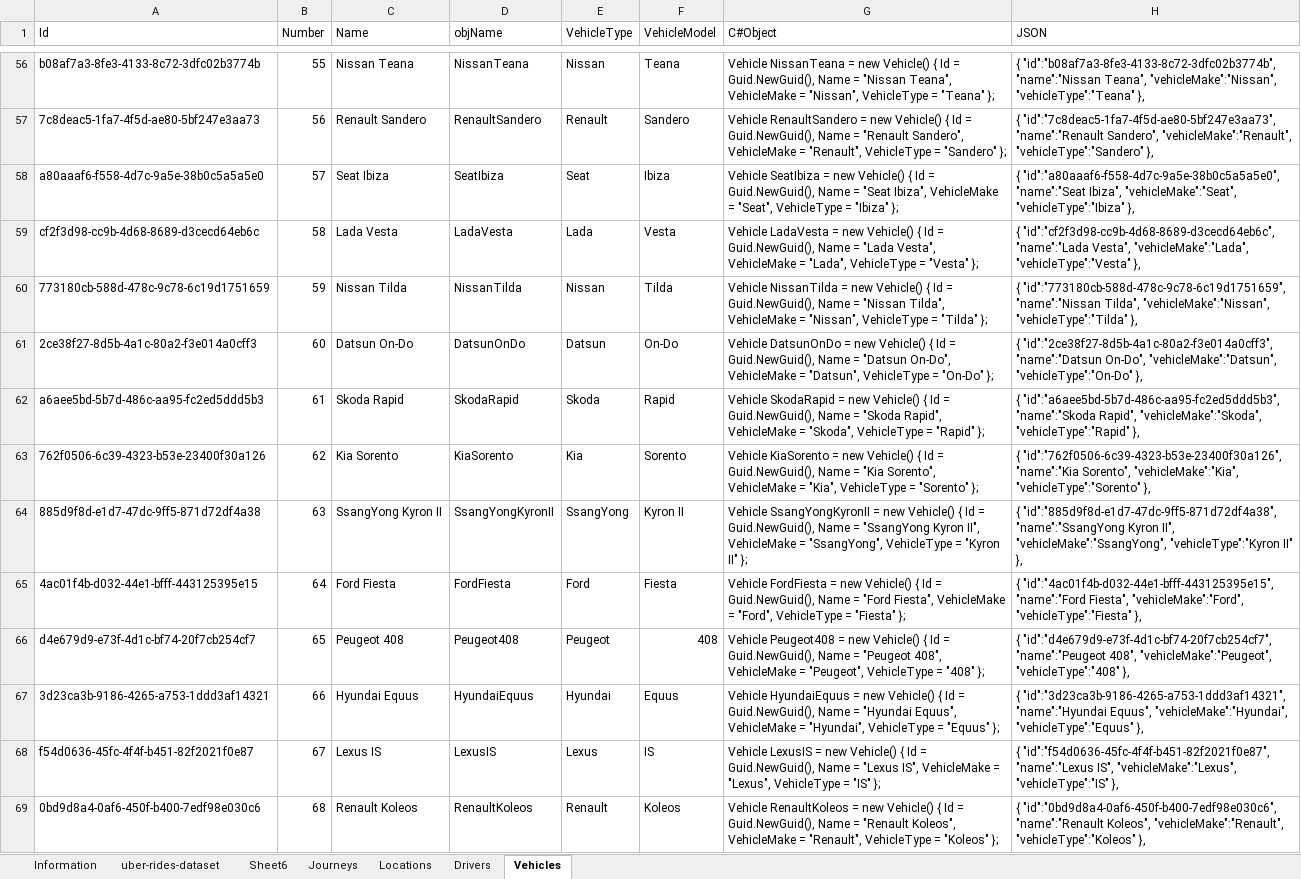
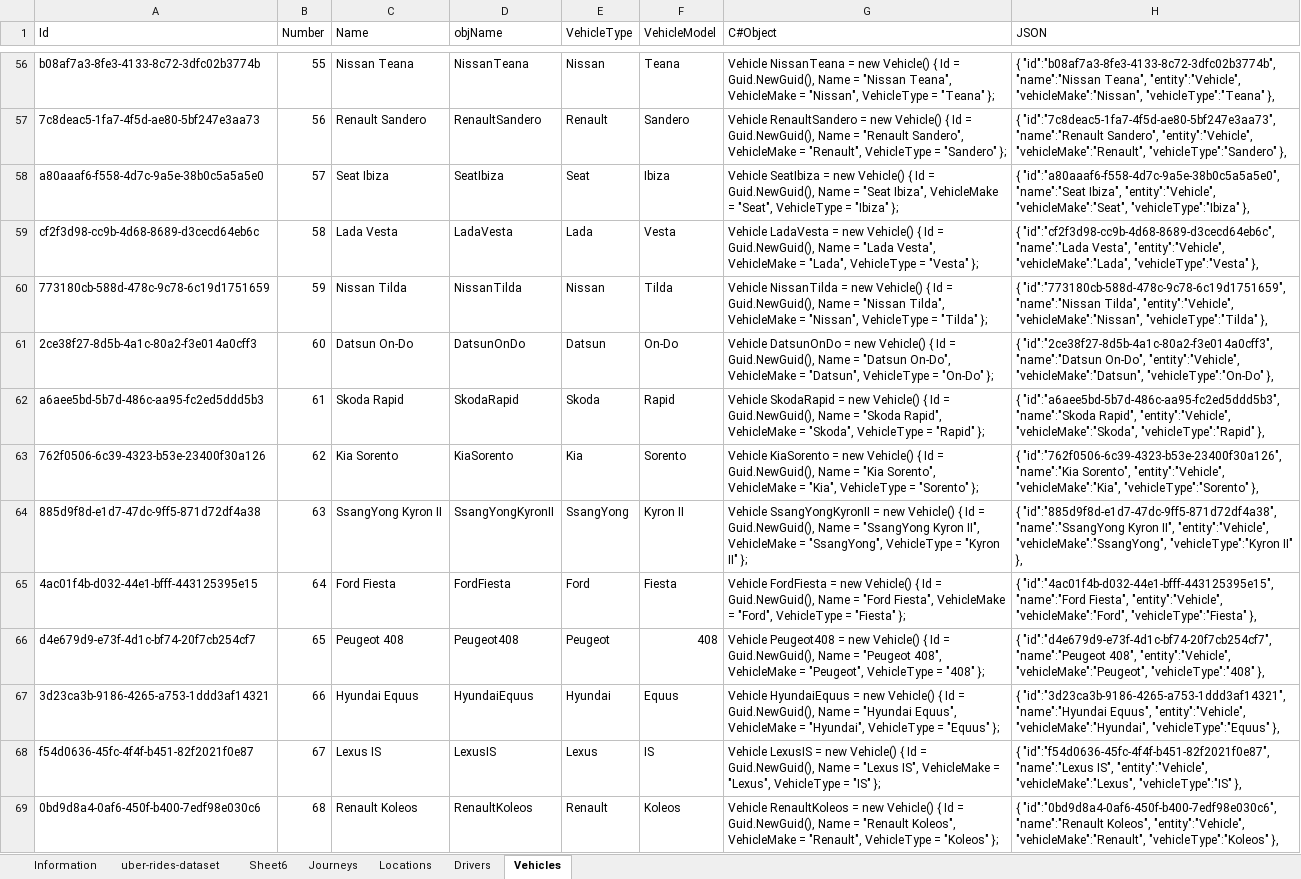
Before and after one commit to kevmcdonk/CosmosDBTaxiApp, an Excel workbook: Sample Data.xlsx, sheet Vehicles, drawn as a sheet; only a part is shown, gaps mark what is left out; values as stored, in another font and other column widths than the file's, no borders; the diff covers the shown part only; the diff names each change by its address in the sheet, - before the commit and + after, or states it on an @@ line.

```diff
--- a/Sample Data.xlsx (sheet Vehicles)
+++ b/Sample Data.xlsx (sheet Vehicles)
-H56 (JSON): …"name":"Nissan Teana", "vehicleMake":"Nissan", "vehicleType":"Teana"…
+H56 (JSON): …"name":"Nissan Teana", "entity":"Vehicle", "vehicleMake":"Nissan", "vehicleType":"Teana"…
-H57 (JSON): …"name":"Renault Sandero", "vehicleMake":"Renault", "vehicleType":"Sandero"…
+H57 (JSON): …"name":"Renault Sandero", "entity":"Vehicle", "vehicleMake":"Renault", "vehicleType":"Sandero"…
-H58 (JSON): …"name":"Seat Ibiza", "vehicleMake":"Seat", "vehicleType":"Ibiza"…
+H58 (JSON): …"name":"Seat Ibiza", "entity":"Vehicle", "vehicleMake":"Seat", "vehicleType":"Ibiza"…
-H59 (JSON): …"name":"Lada Vesta", "vehicleMake":"Lada", "vehicleType":"Vesta"…
+H59 (JSON): …"name":"Lada Vesta", "entity":"Vehicle", "vehicleMake":"Lada", "vehicleType":"Vesta"…
-H60 (JSON): …"name":"Nissan Tilda", "vehicleMake":"Nissan", "vehicleType":"Tilda"…
+H60 (JSON): …"name":"Nissan Tilda", "entity":"Vehicle", "vehicleMake":"Nissan", "vehicleType":"Tilda"…
-H61 (JSON): …"name":"Datsun On-Do", "vehicleMake":"Datsun", "vehicleType":"On-Do"…
+H61 (JSON): …"name":"Datsun On-Do", "entity":"Vehicle", "vehicleMake":"Datsun", "vehicleType":"On-Do"…
-H62 (JSON): …"name":"Skoda Rapid", "vehicleMake":"Skoda", "vehicleType":"Rapid"…
+H62 (JSON): …"name":"Skoda Rapid", "entity":"Vehicle", "vehicleMake":"Skoda", "vehicleType":"Rapid"…
-H63 (JSON): …"name":"Kia Sorento", "vehicleMake":"Kia", "vehicleType":"Sorento"…
+H63 (JSON): …"name":"Kia Sorento", "entity":"Vehicle", "vehicleMake":"Kia", "vehicleType":"Sorento"…
-H64 (JSON): …Kyron II", "vehicleMake":"SsangYong", "vehicleType":"Kyron…
+H64 (JSON): …Kyron II", "entity":"Vehicle", "vehicleMake":"SsangYong", "vehicleType":"Kyron…
-H65 (JSON): …"name":"Ford Fiesta", "vehicleMake":"Ford", "vehicleType":"Fiesta"…
+H65 (JSON): …"name":"Ford Fiesta", "entity":"Vehicle", "vehicleMake":"Ford", "vehicleType":"Fiesta"…
-H66 (JSON): …"name":"Peugeot 408", "vehicleMake":"Peugeot", "vehicleType":"408"…
+H66 (JSON): …"name":"Peugeot 408", "entity":"Vehicle", "vehicleMake":"Peugeot", "vehicleType":"408"…
-H67 (JSON): …"name":"Hyundai Equus", "vehicleMake":"Hyundai", "vehicleType":"Equus"…
+H67 (JSON): …"name":"Hyundai Equus", "entity":"Vehicle", "vehicleMake":"Hyundai", "vehicleType":"Equus"…
-H68 (JSON): …"name":"Lexus IS", "vehicleMake":"Lexus", "vehicleType":"IS"…
+H68 (JSON): …"name":"Lexus IS", "entity":"Vehicle", "vehicleMake":"Lexus", "vehicleType":"IS"…
-H69 (JSON): …"name":"Renault Koleos", "vehicleMake":"Renault", "vehicleType":"Koleos"…
+H69 (JSON): …"name":"Renault Koleos", "entity":"Vehicle", "vehicleMake":"Renault", "vehicleType":"Koleos"…
```
Also changed, not shown: 107 edited cells elsewhere in this sheet, sheet Journeys, sheet Locations, sheet Drivers, 28 other files.
